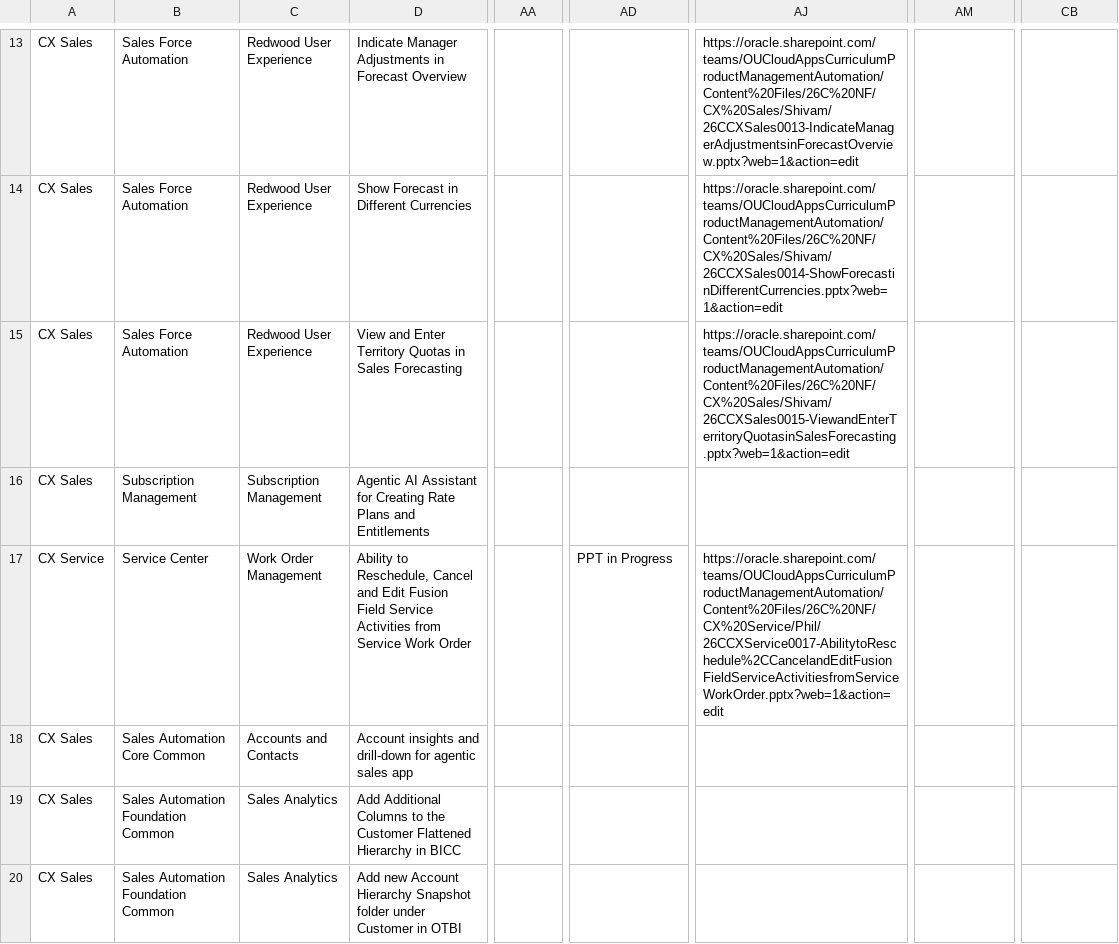
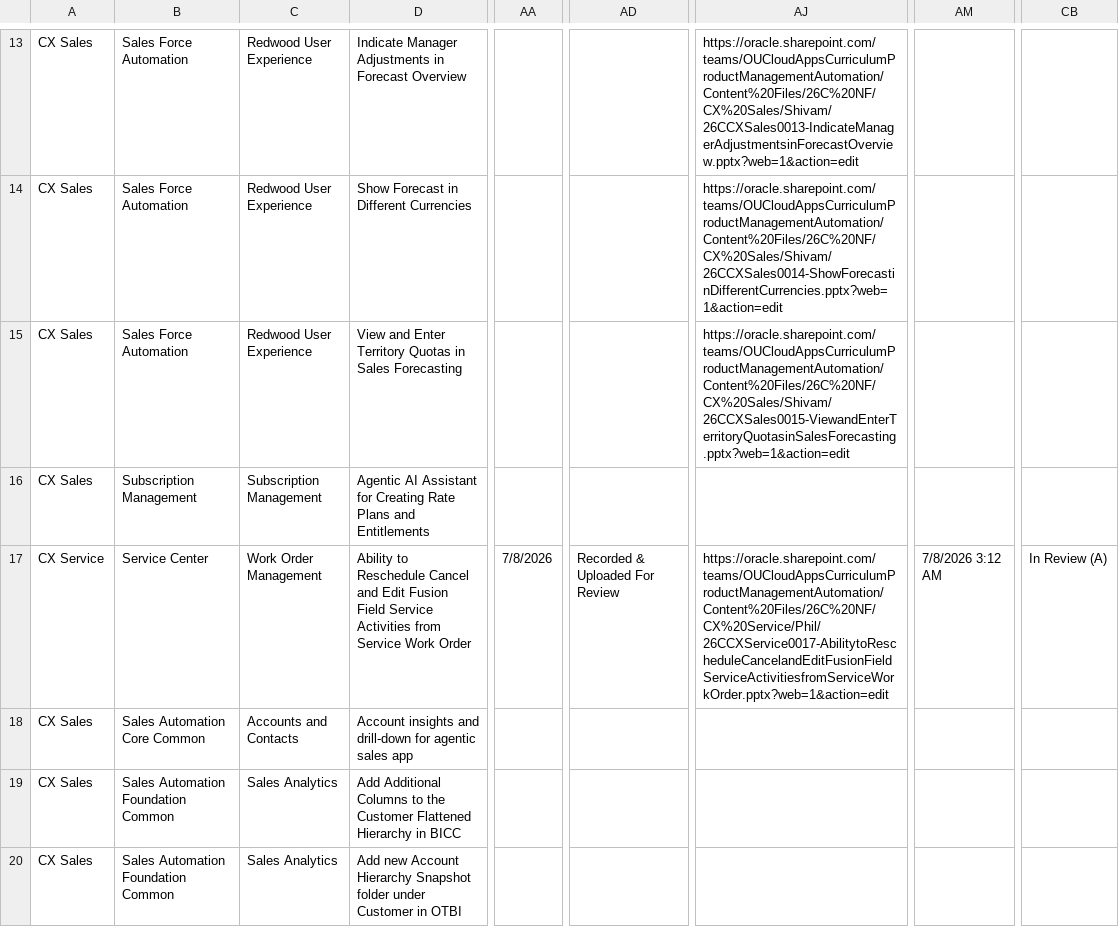
Before and after one commit to pavithraguruprasadb-maker/26C-New-Features-Dashboard, a CSV file: CX 26C New Features.csv, drawn as a sheet; only a part is shown, gaps mark what is left out; the diff covers the shown part only; the diff names each change by its address in the sheet, - before the commit and + after, or states it on an @@ line.

```diff
--- a/CX 26C New Features.csv
+++ b/CX 26C New Features.csv
-D17: Ability to Reschedule, Cancel and…
+D17: Ability to Reschedule Cancel and…
-AA17: (empty)
+AA17: 7/8/2026
-AD17: PPT in Progress
+AD17: Recorded & Uploaded For Review
-AJ17: https://oracle.sharepoint.com/teams/OUCloudAppsCurriculumProductManagementAutomation/Content%20Files/26C%20NF/CX%20Service/Phil/26CCXService0017-AbilitytoReschedule%2CCancelandEditFusionFieldServiceActivitiesfromServiceWorkOrder.pptx?web=1&action=edit
+AJ17: https://oracle.sharepoint.com/teams/OUCloudAppsCurriculumProductManagementAutomation/Content%20Files/26C%20NF/CX%20Service/Phil/26CCXService0017-AbilitytoRescheduleCancelandEditFusionFieldServiceActivitiesfromServiceWorkOrder.pptx?web=1&action=edit
-AM17: (empty)
+AM17: 7/8/2026 3:12 AM
-CB17: (empty)
+CB17: In Review (A)
```
Also changed, not shown: 6 edited cells elsewhere in this file, HCM 26C New Features.csv.
